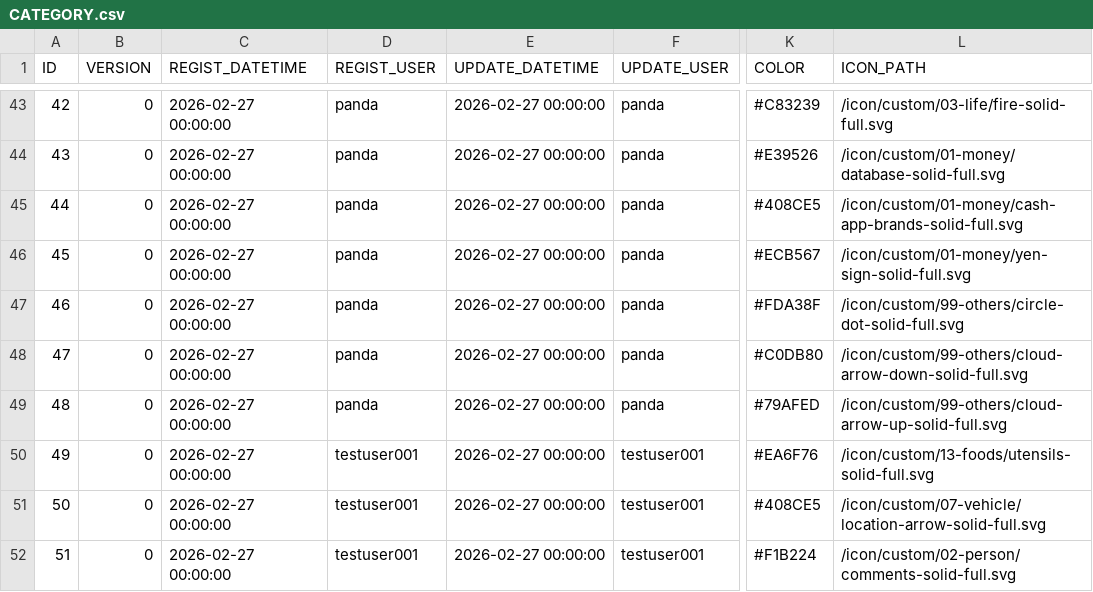
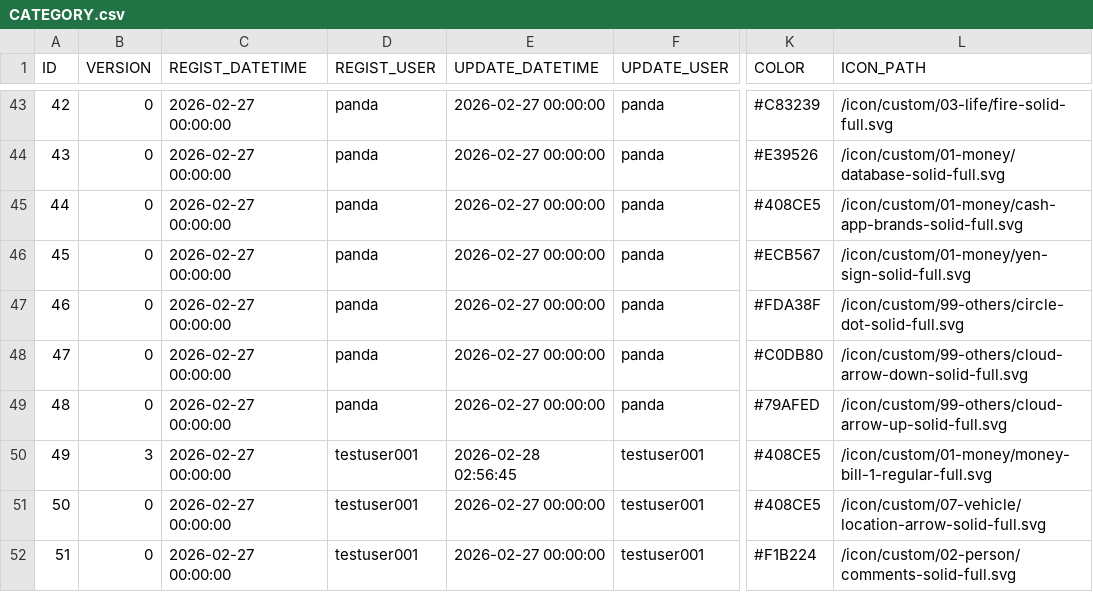
Before and after one commit to ProGTST/LifePlanApp, a CSV file: public/data/CATEGORY.csv, drawn as a sheet; only a part is shown, gaps mark what is left out; the diff names each change by its address in the sheet, - before the commit and + after, or states it on an @@ line.

```diff
--- a/public/data/CATEGORY.csv
+++ b/public/data/CATEGORY.csv
-B50 (VERSION): 0
+B50 (VERSION): 3
-E50 (UPDATE_DATETIME): 2026-02-27 00:00:00
+E50 (UPDATE_DATETIME): 2026-02-28 02:56:45
-K50 (COLOR): #EA6F76
+K50 (COLOR): #408CE5
-L50 (ICON_PATH): /icon/custom/13-foods/utensils-solid-full.svg
+L50 (ICON_PATH): /icon/custom/01-money/money-bill-1-regular-full.svg
```
Also changed, not shown: public/data/ACCOUNT.csv, public/data/TRANSACTION.csv, 4 other files.
